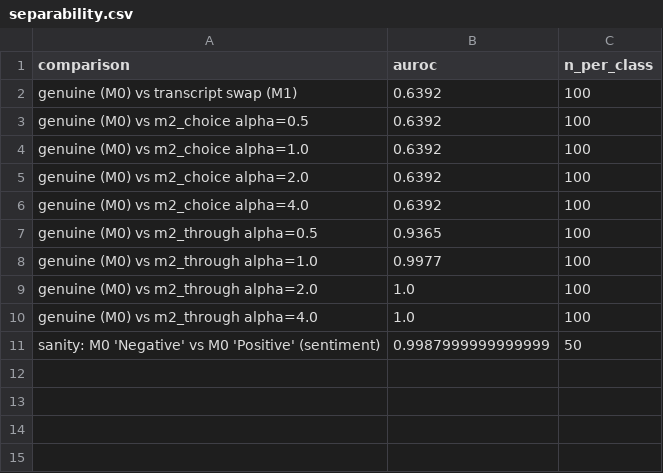
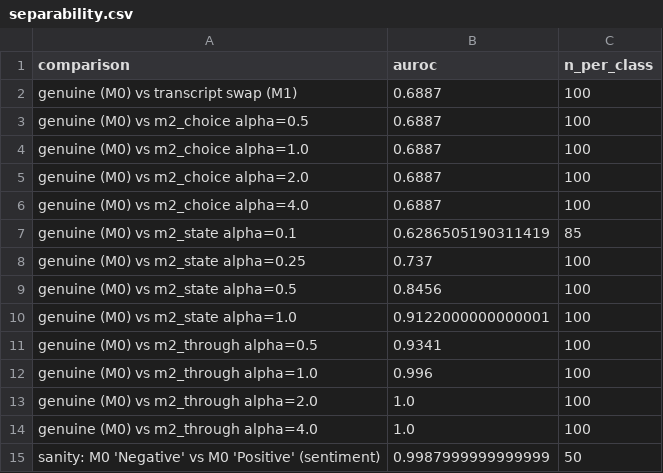
Before and after one commit to pranavsaikosaraju/llm-confabulation, a CSV file: results/qwen2.5-1.5b-instruct/separability.csv, drawn as a sheet.

```diff
--- a/results/qwen2.5-1.5b-instruct/separability.csv
+++ b/results/qwen2.5-1.5b-instruct/separability.csv
@@ -1,9 +1,13 @@
 comparison,auroc,n_per_class
-genuine (M0) vs transcript swap (M1),0.6392,100
-genuine (M0) vs m2_choice alpha=0.5,0.6392,100
-genuine (M0) vs m2_choice alpha=1.0,0.6392,100
-genuine (M0) vs m2_choice alpha=2.0,0.6392,100
-genuine (M0) vs m2_choice alpha=4.0,0.6392,100
-genuine (M0) vs m2_through alpha=0.5,0.9365,100
-genuine (M0) vs m2_through alpha=1.0,0.9977,100
+genuine (M0) vs transcript swap (M1),0.6887,100
+genuine (M0) vs m2_choice alpha=0.5,0.6887,100
+genuine (M0) vs m2_choice alpha=1.0,0.6887,100
+genuine (M0) vs m2_choice alpha=2.0,0.6887,100
+genuine (M0) vs m2_choice alpha=4.0,0.6887,100
+genuine (M0) vs m2_state alpha=0.1,0.6286505190311419,85
+genuine (M0) vs m2_state alpha=0.25,0.737,100
+genuine (M0) vs m2_state alpha=0.5,0.8456,100
+genuine (M0) vs m2_state alpha=1.0,0.9122000000000001,100
+genuine (M0) vs m2_through alpha=0.5,0.9341,100
+genuine (M0) vs m2_through alpha=1.0,0.996,100
 genuine (M0) vs m2_through alpha=2.0,1.0,100
```
Also changed, not shown: results/qwen2.5-1.5b-instruct/summary.csv, 2 other files.
